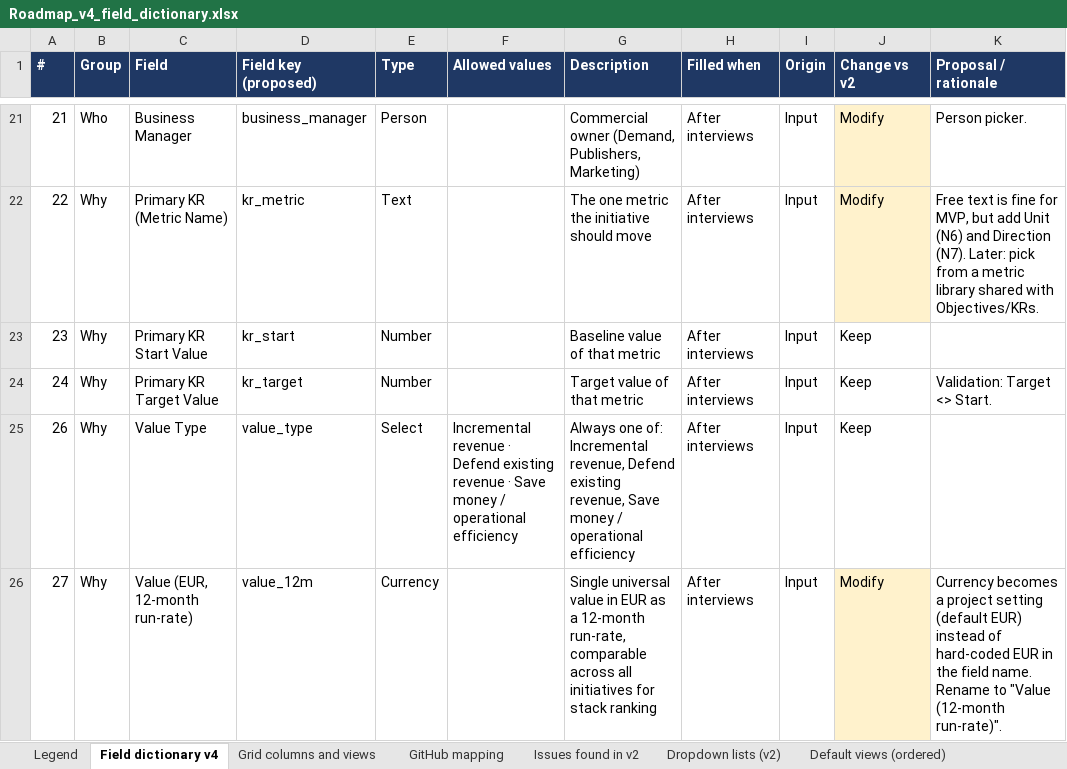
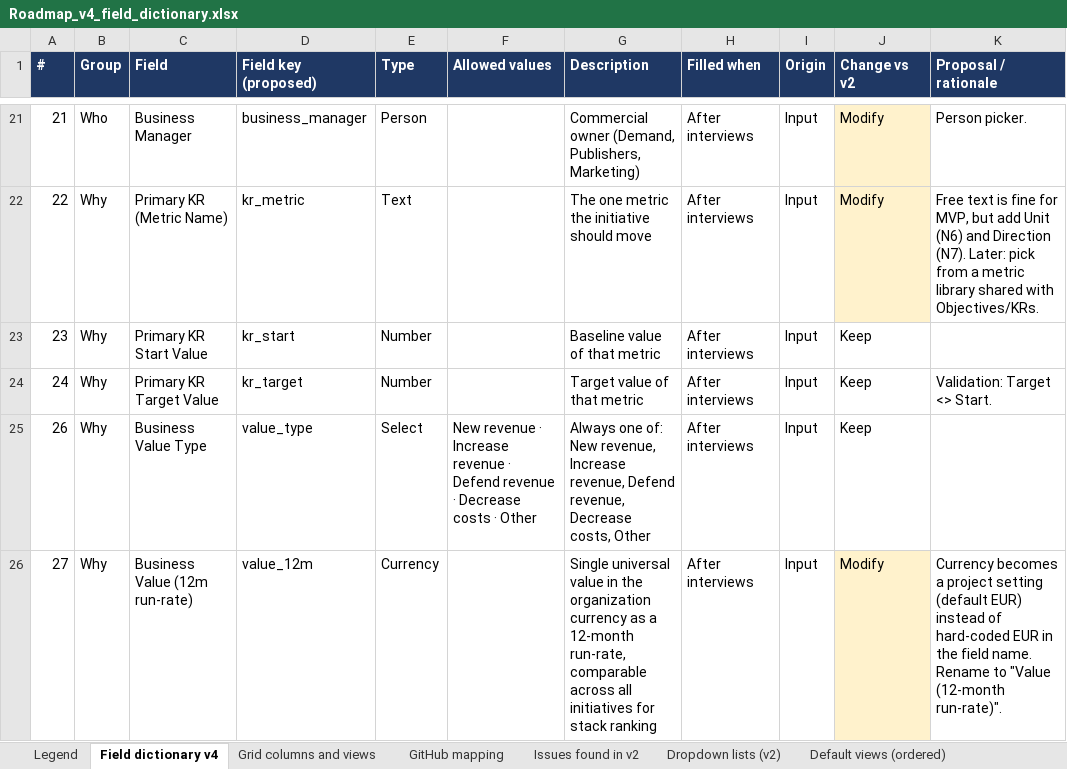
Before and after one commit to Product-Velocity/app, an Excel workbook: docs/reference/Roadmap_v4_field_dictionary.xlsx, sheet Field dictionary v4, drawn as a sheet; only a part is shown, gaps mark what is left out; values as stored, in another font and other column widths than the file's, no borders; the diff covers the shown part only; the diff names each change by its address in the sheet, - before the commit and + after, or states it on an @@ line.

```diff
--- a/docs/reference/Roadmap_v4_field_dictionary.xlsx (sheet Field dictionary v4)
+++ b/docs/reference/Roadmap_v4_field_dictionary.xlsx (sheet Field dictionary v4)
-C25 (Field): Value Type
+C25 (Field): Business Value Type
-F25 (Allowed values): Incremental revenue · Defend existing revenue · Save money / operational efficiency
+F25 (Allowed values): New revenue · Increase revenue · Defend revenue · Decrease costs · Other
-G25 (Description): …one of: Incremental revenue, Defend existing revenue, Save money / operational efficiency
+G25 (Description): …one of: New revenue, Increase revenue, Defend revenue, Decrease costs, Other
-C26 (Field): Value (EUR, 12-month run-rate)
+C26 (Field): Business Value (12m run-rate)
-G26 (Description): …value in EUR as a…
+G26 (Description): …value in the organization currency as a…
```
Also changed, not shown: 3 edited cells elsewhere in this sheet, sheet Dropdown lists (v2), sheet Default views (ordered), sheet Grid columns and views, 21 other files.
